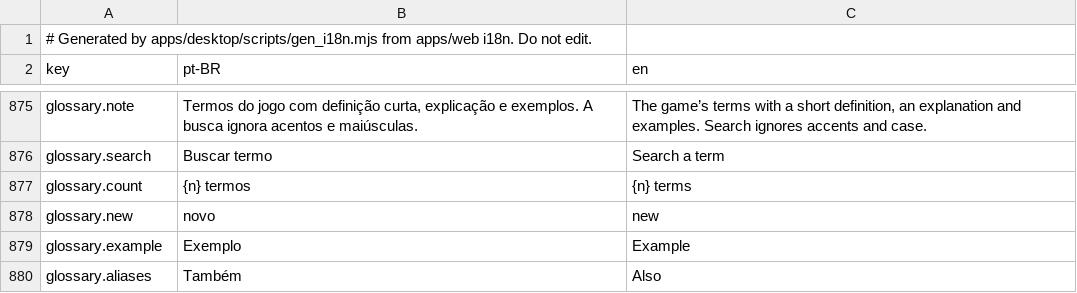
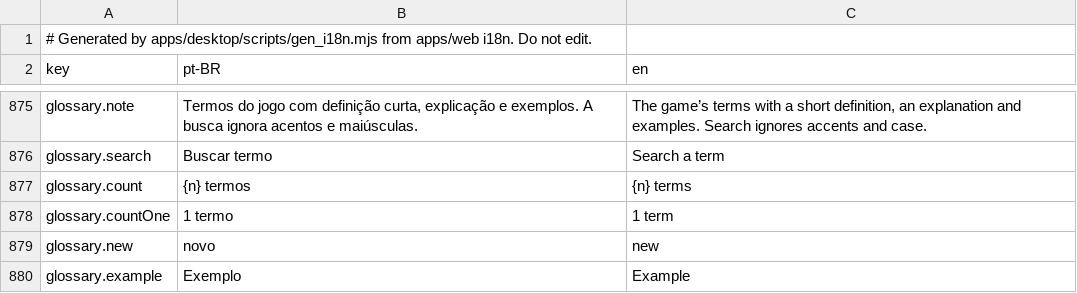
Before and after one commit to CyberdyneCorp/trading-game, a CSV file: apps/desktop/resources/i18n/strings.csv, drawn as a sheet; only a part is shown, gaps mark what is left out; the shorter side is filled out with more unchanged rows.

Commit message:
Glossary: builder outputs are marked terms; '1 termo'; spaced 'novo' badge

```diff
--- a/apps/desktop/resources/i18n/strings.csv
+++ b/apps/desktop/resources/i18n/strings.csv
@@ -877,2 +877,3 @@ glossary.search,Buscar termo,Search a term
 glossary.count,{n} termos,{n} terms
+glossary.countOne,1 termo,1 term
 glossary.new,novo,new
```
Also changed, not shown: 5 other files.
